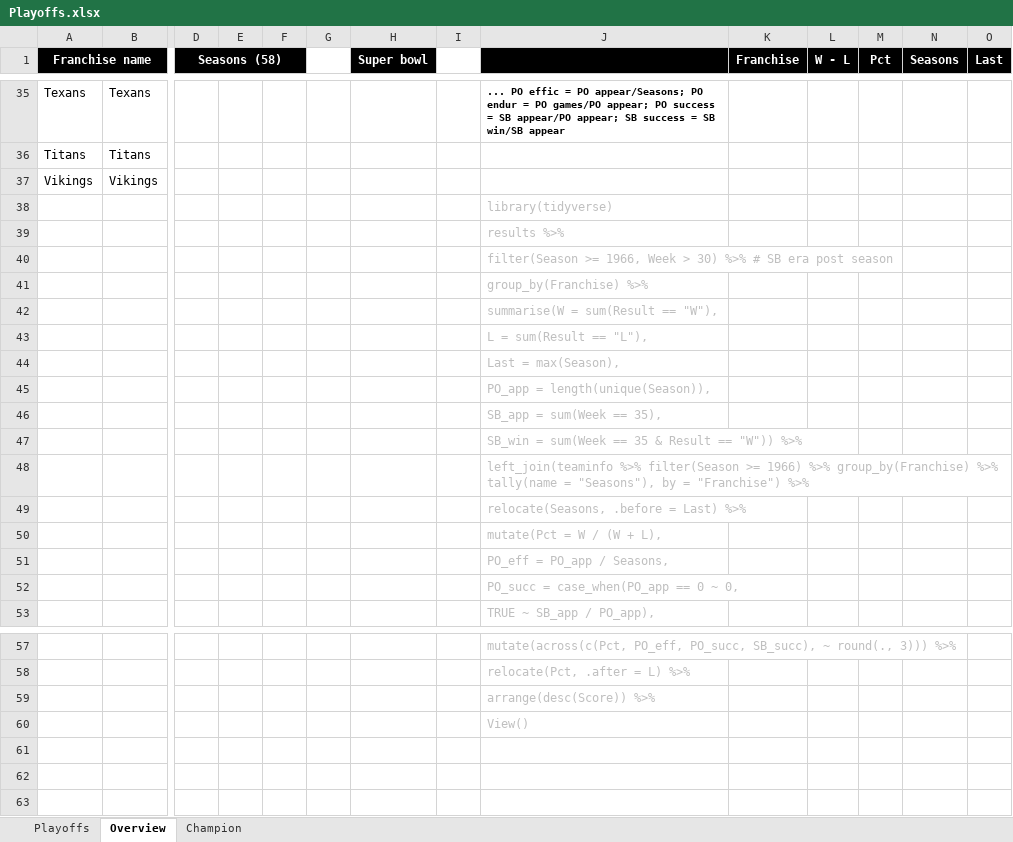
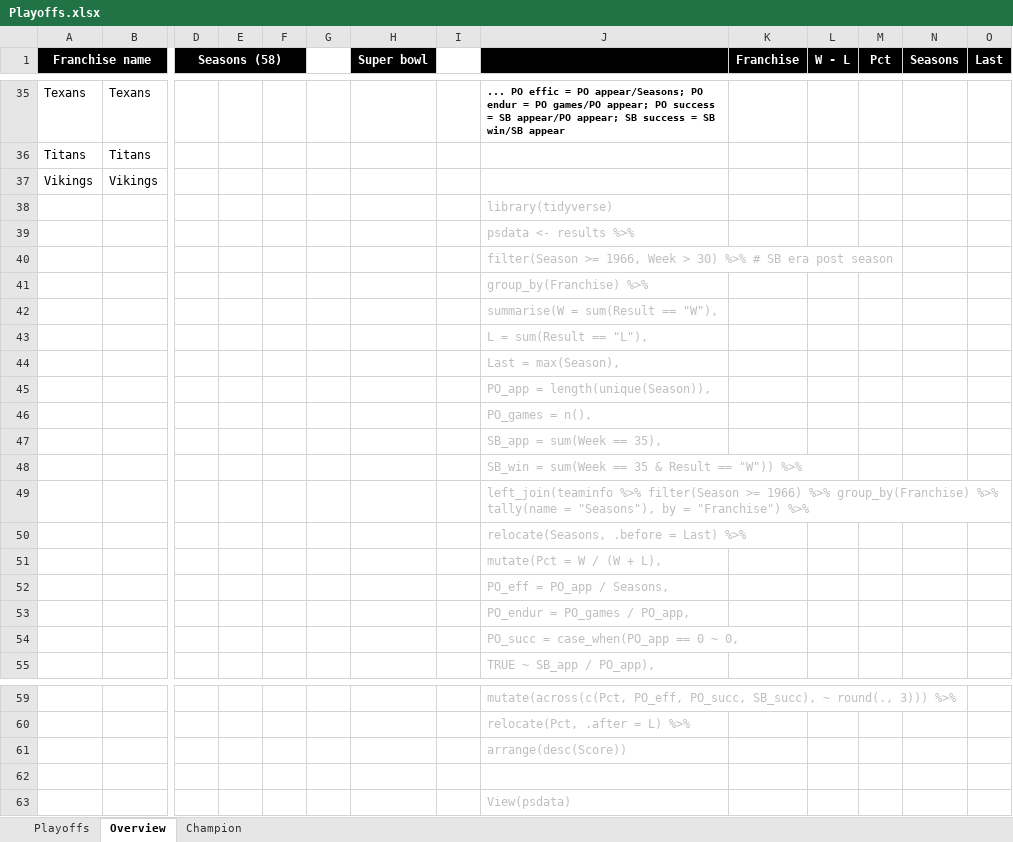
Before and after one commit to BurkyVIE/NFL_Tipps, an Excel workbook: Playoffs.xlsx, sheet Overview, drawn as a sheet; only a part is shown, gaps mark what is left out; values as stored, in another font and other column widths than the file's, no borders; charts and pictures and conditional formats not drawn; addresses are those after the commit; rows hold the shown columns only; the diff names each change by its address in the sheet, - before the commit and + after, or states it on an @@ line.

Commit message:
Add files via upload

```diff
--- a/Playoffs.xlsx (sheet Overview)
+++ b/Playoffs.xlsx (sheet Overview)
-J39: results %>%
+J39: psdata <- results %>%
+row 46:  |  |  |  |  |  |  |  | PO_games = n(),
+row 53:  |  |  |  |  |  |  |  | PO_endur = PO_games / PO_app,
-J61: arrange(desc(Score)) %>%
+J61: arrange(desc(Score))
+row 62: (empty)
-J63: View()
+J63: View(psdata)
```
